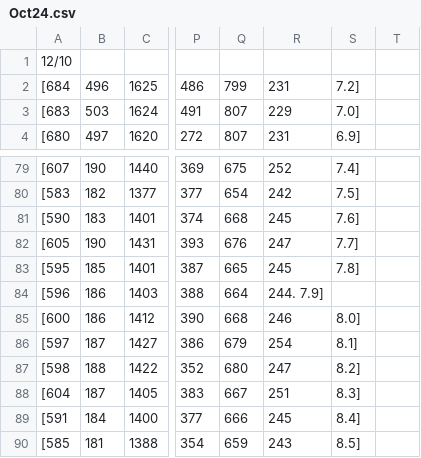
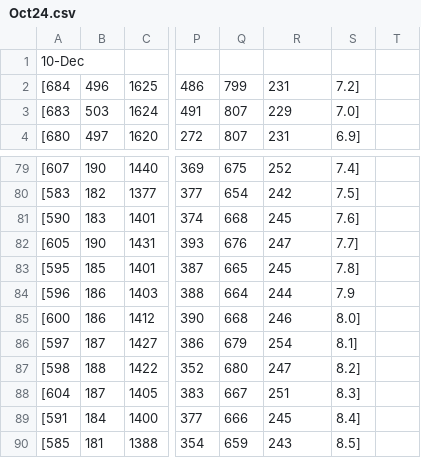
Before and after one commit to hoankm94/WaterPH, a CSV file: Work/ML_training/Data/Oct24.csv, drawn as a sheet; only a part is shown, gaps mark what is left out; the diff names each change by its address in the sheet, - before the commit and + after, or states it on an @@ line.

Commit message:
Fixed Oct24 dataset

```diff
--- a/Work/ML_training/Data/Oct24.csv
+++ b/Work/ML_training/Data/Oct24.csv
-A1: 12/10
+A1: 10-Dec
-R84: 244. 7.9]
+R84: 244
-S84: (empty)
+S84: 7.9
```
